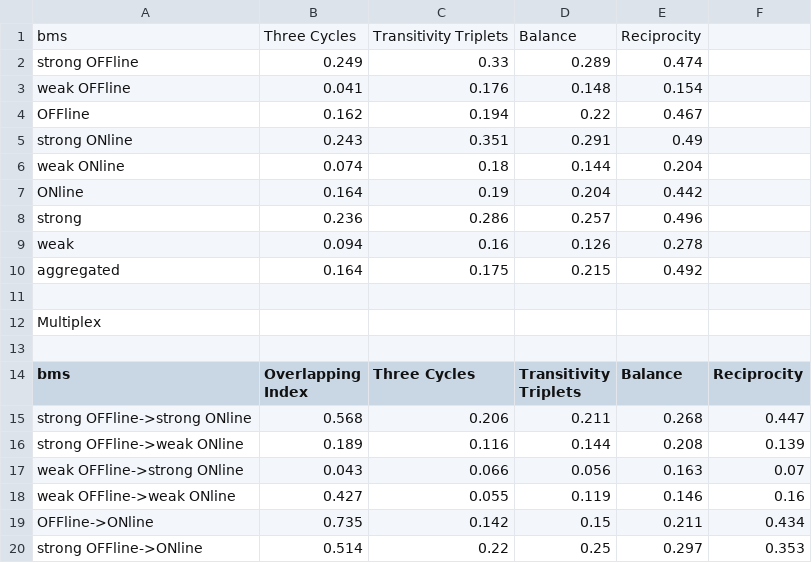
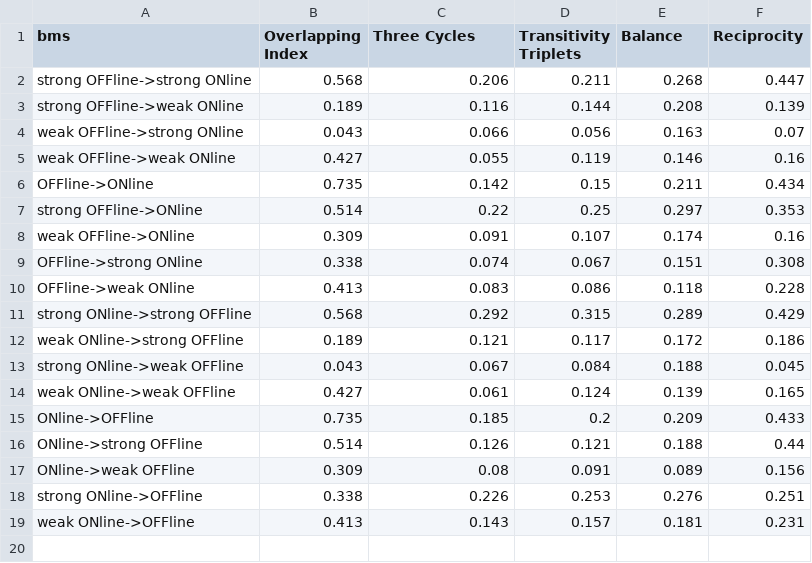
Before and after one commit to gajduk/social-networks-analysis-wan-bms, a CSV file: results/only participants/graph_stats/bms_metrics_multi_graph.csv (was python code/bms_graph_metrics.csv), drawn as a sheet; only a part is shown; the shorter side is filled out with more unchanged rows; the diff names each change by its address in the sheet, - before the commit and + after, or states it on an @@ line.

Commit message:
added results

```diff
--- a/python code/bms_graph_metrics.csv
+++ b/results/only participants/graph_stats/bms_metrics_multi_graph.csv
-row 1: bms | Three Cycles | Transitivity Triplets | Balance | Reciprocity
-row 2: strong OFFline | 0.249 | 0.33 | 0.289 | 0.474
-row 3: weak OFFline | 0.041 | 0.176 | 0.148 | 0.154
-row 4: OFFline | 0.162 | 0.194 | 0.22 | 0.467
-row 5: strong ONline | 0.243 | 0.351 | 0.291 | 0.49
-row 6: weak ONline | 0.074 | 0.18 | 0.144 | 0.204
-row 7: ONline | 0.164 | 0.19 | 0.204 | 0.442
-row 8: strong | 0.236 | 0.286 | 0.257 | 0.496
-row 9: weak | 0.094 | 0.16 | 0.126 | 0.278
-row 10: aggregated | 0.164 | 0.175 | 0.215 | 0.492
-row 11: (empty)
-row 12: Multiplex
-row 13: (empty)
```
Also changed, not shown: 49 other files.
